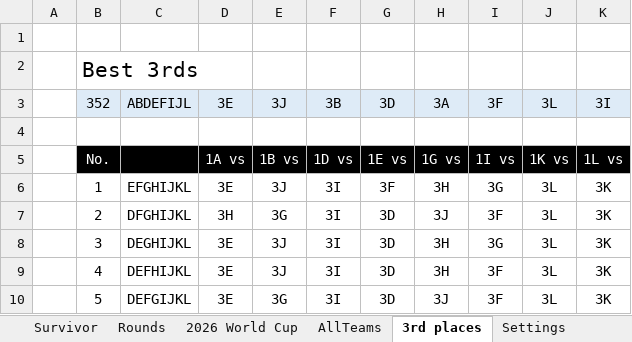
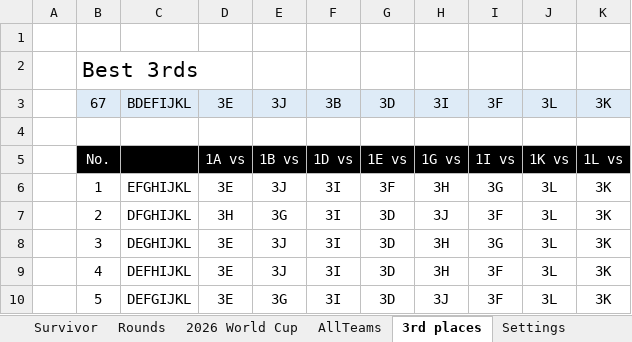
Before and after one commit to rylanp/rylanp.github.io, an Excel workbook: docs/worldcup.xlsx, sheet 3rd places, drawn as a sheet; only a part is shown; values as stored, in another font and other column widths than the file's, no borders; conditional formats not drawn; the diff names each change by its address in the sheet, - before the commit and + after, or states it on an @@ line.

```diff
--- a/docs/worldcup.xlsx (sheet 3rd places)
+++ b/docs/worldcup.xlsx (sheet 3rd places)
-B3: 352
+B3: 67
-C3: ABDEFIJL
+C3: BDEFIJKL
-H3: 3A
+H3: 3I
-K3: 3I
+K3: 3K
```
Also changed, not shown: sheet 2026 World Cup, sheet Rounds, sheet Survivor, formulas that keep their value, hidden cells, public/worldcup.xlsx, 3 other files.
